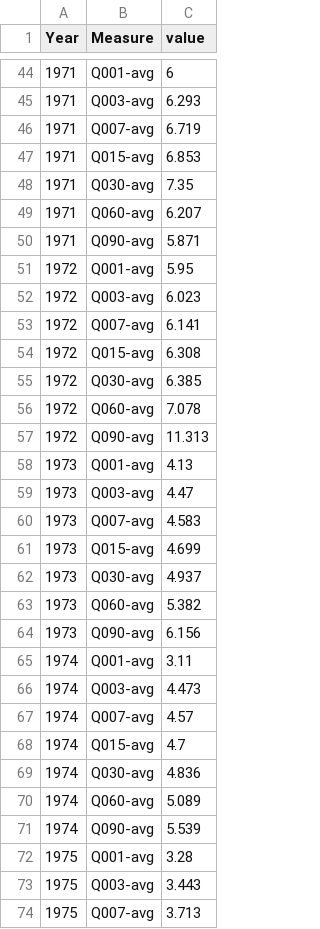
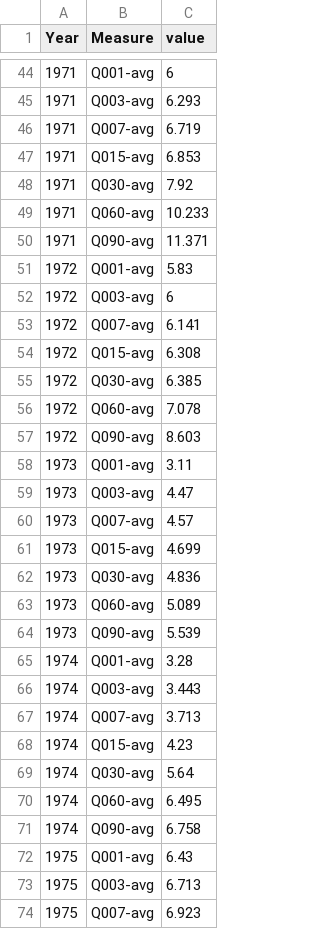
Before and after one commit to jongoetz/BCWaterDischargeAnalysis-SampleScripts, a CSV file: WSC-08HA0811/AnalysisOutput/WSC-08HA011-annual-vfa-stat.csv (was 08HA0811/AnalysisOutput/08HA011-annual-vfa-stat.csv), drawn as a sheet; only a part is shown, gaps mark what is left out; the diff covers the shown part only.

```diff
--- a/08HA0811/AnalysisOutput/08HA011-annual-vfa-stat.csv
+++ b/WSC-08HA0811/AnalysisOutput/WSC-08HA011-annual-vfa-stat.csv
@@ -47,7 +47,7 @@
 1971,"Q015-avg",6.853
-1971,"Q030-avg",7.35
-1971,"Q060-avg",6.207
-1971,"Q090-avg",5.871
-1972,"Q001-avg",5.95
-1972,"Q003-avg",6.023
+1971,"Q030-avg",7.92
+1971,"Q060-avg",10.233
+1971,"Q090-avg",11.371
+1972,"Q001-avg",5.83
+1972,"Q003-avg",6
 1972,"Q007-avg",6.141
@@ -56,19 +56,19 @@
 1972,"Q060-avg",7.078
-1972,"Q090-avg",11.313
-1973,"Q001-avg",4.13
+1972,"Q090-avg",8.603
+1973,"Q001-avg",3.11
 1973,"Q003-avg",4.47
-1973,"Q007-avg",4.583
+1973,"Q007-avg",4.57
 1973,"Q015-avg",4.699
-1973,"Q030-avg",4.937
-1973,"Q060-avg",5.382
-1973,"Q090-avg",6.156
-1974,"Q001-avg",3.11
-1974,"Q003-avg",4.473
-1974,"Q007-avg",4.57
-1974,"Q015-avg",4.7
-1974,"Q030-avg",4.836
-1974,"Q060-avg",5.089
-1974,"Q090-avg",5.539
-1975,"Q001-avg",3.28
-1975,"Q003-avg",3.443
-1975,"Q007-avg",3.713
+1973,"Q030-avg",4.836
+1973,"Q060-avg",5.089
+1973,"Q090-avg",5.539
+1974,"Q001-avg",3.28
+1974,"Q003-avg",3.443
+1974,"Q007-avg",3.713
+1974,"Q015-avg",4.23
+1974,"Q030-avg",5.64
+1974,"Q060-avg",6.495
+1974,"Q090-avg",6.758
+1975,"Q001-avg",6.43
+1975,"Q003-avg",6.713
+1975,"Q007-avg",6.923
```
Also changed, not shown: 135 edited cells elsewhere in this file, WSC-08HA0811/AnalysisOutput/WSC-08HA011-period-record-summary.csv, 39 other files.
